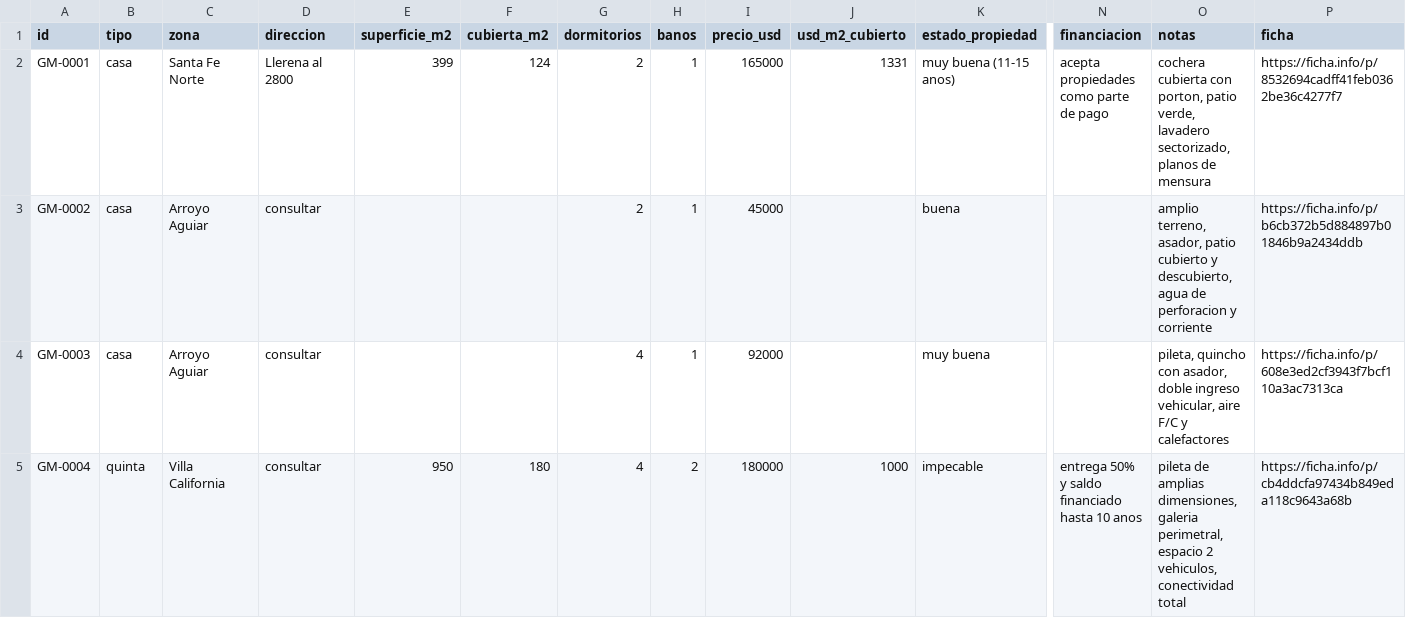
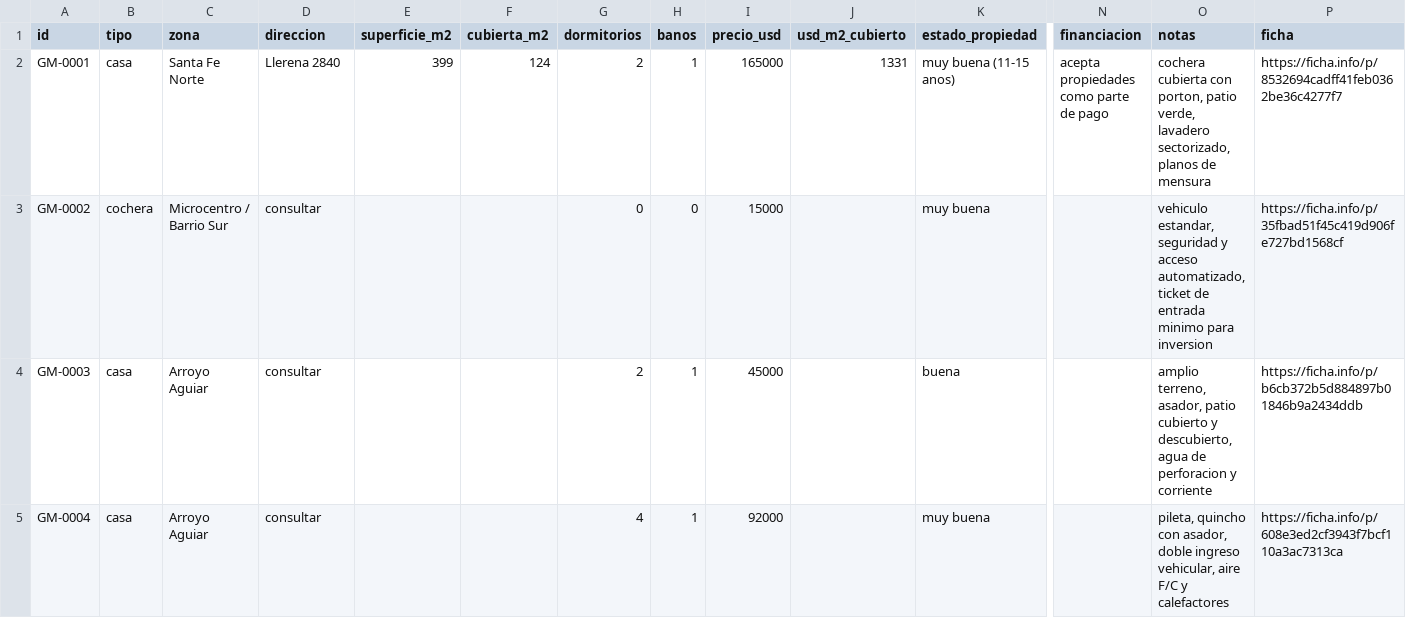
Before and after one commit to germanomanzur-cyber/germanmanzur-web, a CSV file: llm-feed/stock.csv, drawn as a sheet; only a part is shown, gaps mark what is left out; the diff covers the shown part only; the diff names each change by its address in the sheet, - before the commit and + after, or states it on an @@ line.

Commit message:
Add files via upload

```diff
--- a/llm-feed/stock.csv
+++ b/llm-feed/stock.csv
-D2 (direccion): Llerena al 2800
+D2 (direccion): Llerena 2840
-B3 (tipo): casa
+B3 (tipo): cochera
-C3 (zona): Arroyo Aguiar
+C3 (zona): Microcentro / Barrio Sur
-G3 (dormitorios): 2
+G3 (dormitorios): 0
-H3 (banos): 1
+H3 (banos): 0
-I3 (precio_usd): 45000
+I3 (precio_usd): 15000
-K3 (estado_propiedad): buena
+K3 (estado_propiedad): muy buena
-O3 (notas): amplio terreno, asador, patio cubierto y descubierto, agua de perforacion y corriente
+O3 (notas): vehiculo estandar, seguridad y acceso automatizado, ticket de entrada minimo para inversion
-P3 (ficha): https://ficha.info/p/b6cb372b5d884897b01846b9a2434ddb
+P3 (ficha): https://ficha.info/p/35fbad51f45c419d906fe727bd1568cf
-G4 (dormitorios): 4
+G4 (dormitorios): 2
-I4 (precio_usd): 92000
+I4 (precio_usd): 45000
-K4 (estado_propiedad): muy buena
+K4 (estado_propiedad): buena
-O4 (notas): pileta, quincho con asador, doble ingreso vehicular, aire F/C y calefactores
+O4 (notas): amplio terreno, asador, patio cubierto y descubierto, agua de perforacion y corriente
-P4 (ficha): https://ficha.info/p/608e3ed2cf3943f7bcf110a3ac7313ca
+P4 (ficha): https://ficha.info/p/b6cb372b5d884897b01846b9a2434ddb
-B5 (tipo): quinta
+B5 (tipo): casa
-C5 (zona): Villa California
+C5 (zona): Arroyo Aguiar
-E5 (superficie_m2): 950
+E5 (superficie_m2): (empty)
-F5 (cubierta_m2): 180
+F5 (cubierta_m2): (empty)
-H5 (banos): 2
+H5 (banos): 1
-I5 (precio_usd): 180000
+I5 (precio_usd): 92000
-J5 (usd_m2_cubierto): 1000
+J5 (usd_m2_cubierto): (empty)
-K5 (estado_propiedad): impecable
+K5 (estado_propiedad): muy buena
-N5 (financiacion): entrega 50% y saldo financiado hasta 10 anos
+N5 (financiacion): (empty)
-O5 (notas): pileta de amplias dimensiones, galeria perimetral, espacio 2 vehiculos, conectividad total
+O5 (notas): pileta, quincho con asador, doble ingreso vehicular, aire F/C y calefactores
-P5 (ficha): https://ficha.info/p/cb4ddcfa97434b849eda118c9643a68b
+P5 (ficha): https://ficha.info/p/608e3ed2cf3943f7bcf110a3ac7313ca
```
Also changed, not shown: 4 added rows and 28 edited cells elsewhere in this file.
